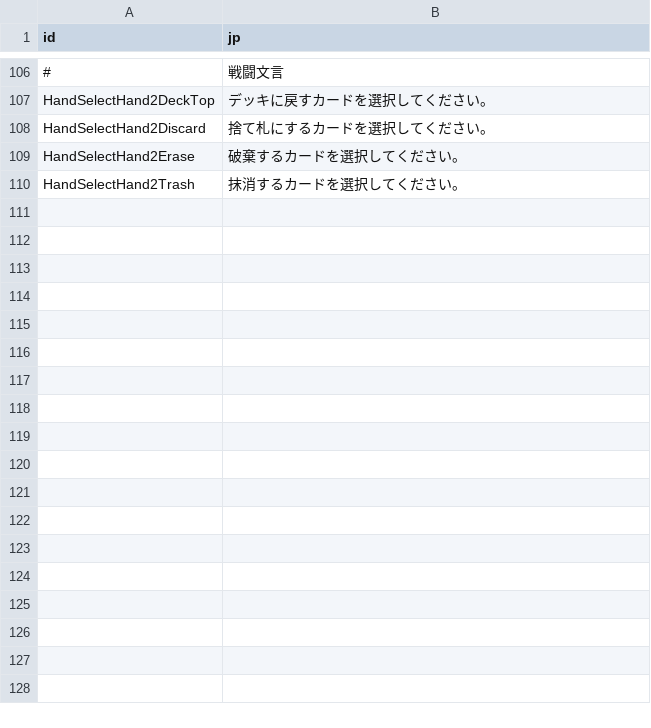
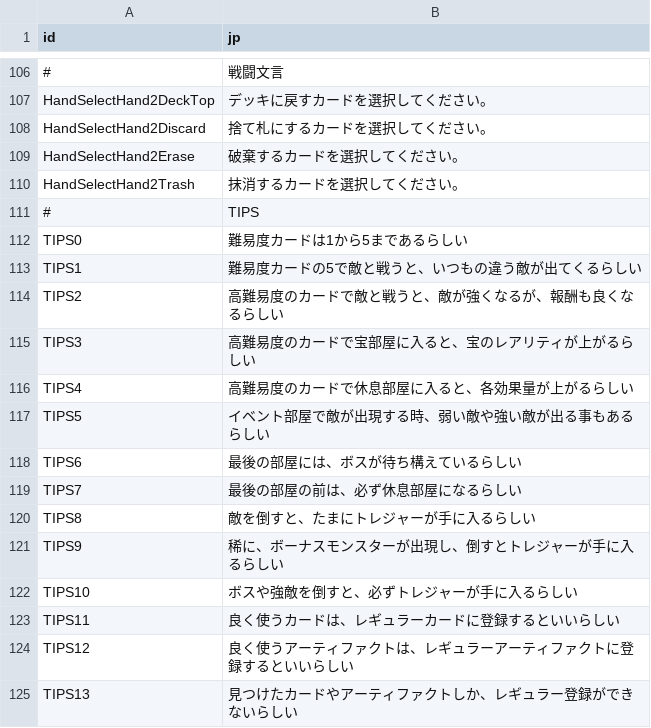
Before and after one commit to yamashita8655/STSLike, a CSV file: Assets/Resources/Csv/stringtable.csv, drawn as a sheet; only a part is shown, gaps mark what is left out.

```diff
--- a/Assets/Resources/Csv/stringtable.csv
+++ b/Assets/Resources/Csv/stringtable.csv
@@ -110 +110,16 @@ HandSelectHand2Erase,破棄するカードを選択してください。
 HandSelectHand2Trash,抹消するカードを選択してください。
+#,TIPS
+TIPS0,難易度カードは1から5まであるらしい
+TIPS1,難易度カードの5で敵と戦うと、いつもの違う敵が出てくるらしい
+TIPS2,高難易度のカードで敵と戦うと、敵が強くなるが、報酬も良くなるらしい
+TIPS3,高難易度のカードで宝部屋に入ると、宝のレアリティが上がるらしい
+TIPS4,高難易度のカードで休息部屋に入ると、各効果量が上がるらしい
+TIPS5,イベント部屋で敵が出現する時、弱い敵や強い敵が出る事もあるらしい
+TIPS6,最後の部屋には、ボスが待ち構えているらしい
+TIPS7,最後の部屋の前は、必ず休息部屋になるらしい
+TIPS8,敵を倒すと、たまにトレジャーが手に入るらしい
+TIPS9,稀に、ボーナスモンスターが出現し、倒すとトレジャーが手に入るらしい
+TIPS10,ボスや強敵を倒すと、必ずトレジャーが手に入るらしい
+TIPS11,良く使うカードは、レギュラーカードに登録するといいらしい
+TIPS12,良く使うアーティファクトは、レギュラーアーティファクトに登録するといいらしい
+TIPS13,見つけたカードやアーティファクトしか、レギュラー登録ができないらしい
```
Also changed, not shown: 22 other files.
